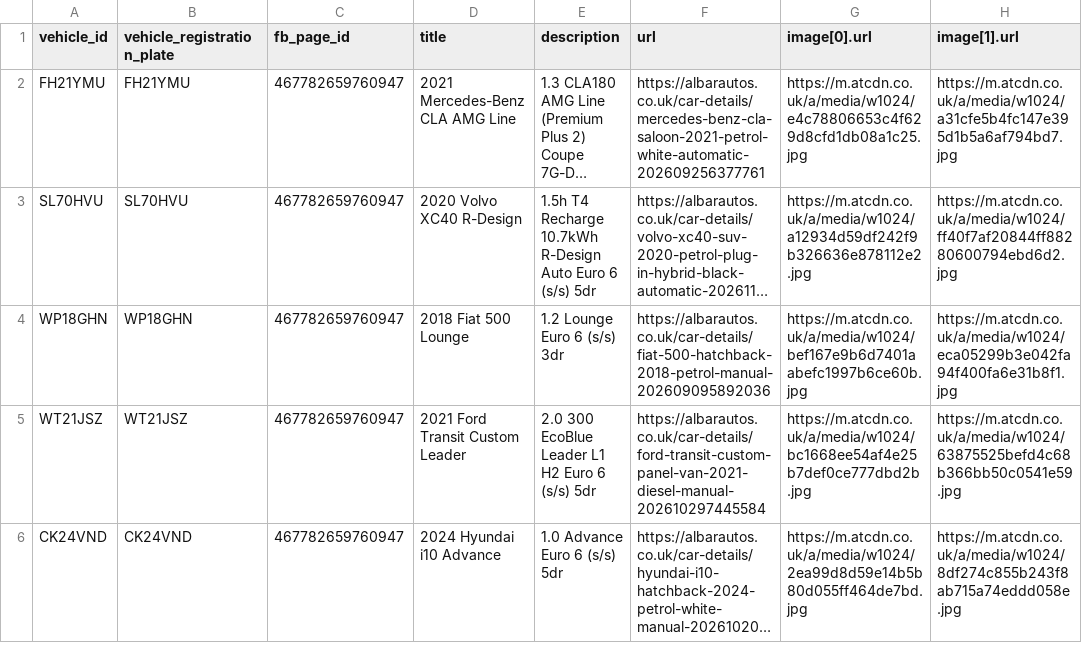
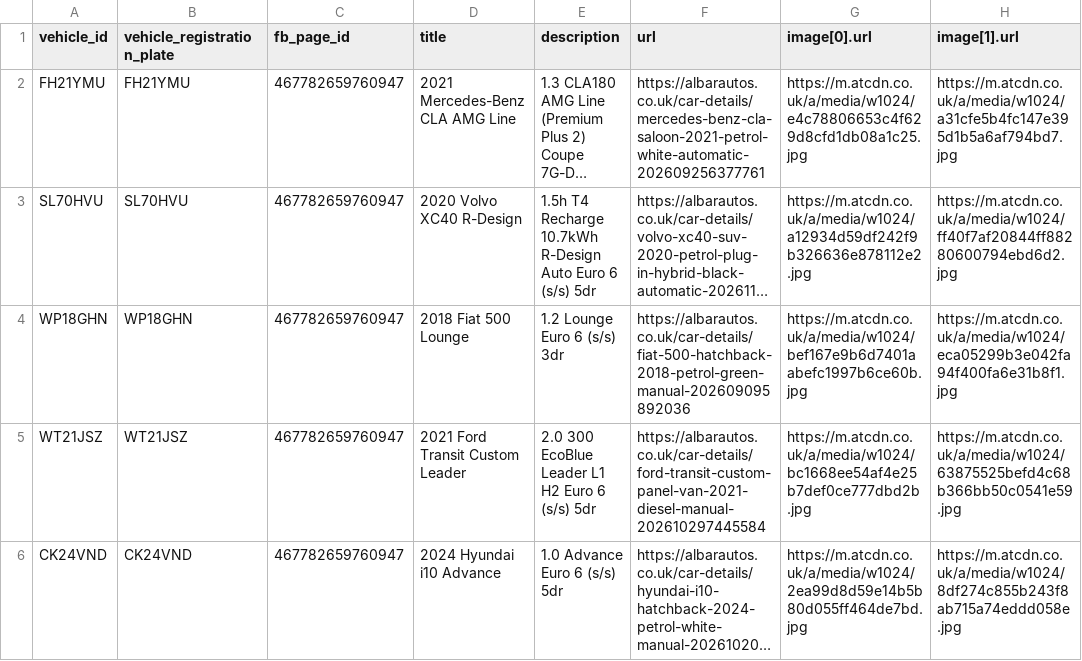
Before and after one commit to oli-a11y/albar-meta-feed, a CSV file: facebook_inventory.csv, drawn as a sheet; only a part is shown; long unchanged cells end in …; the diff covers the shown part only; the diff names each change by its address in the sheet, - before the commit and + after, or states it on an @@ line.

```diff
--- a/facebook_inventory.csv
+++ b/facebook_inventory.csv
-F4 (url): https://albarautos.co.uk/car-details/fiat-500-hatchback-2018-petrol-manual-202609095892036
+F4 (url): https://albarautos.co.uk/car-details/fiat-500-hatchback-2018-petrol-green-manual-202609095892036
```
Also changed, not shown: 1 added row and 1 edited cell elsewhere in this file.
